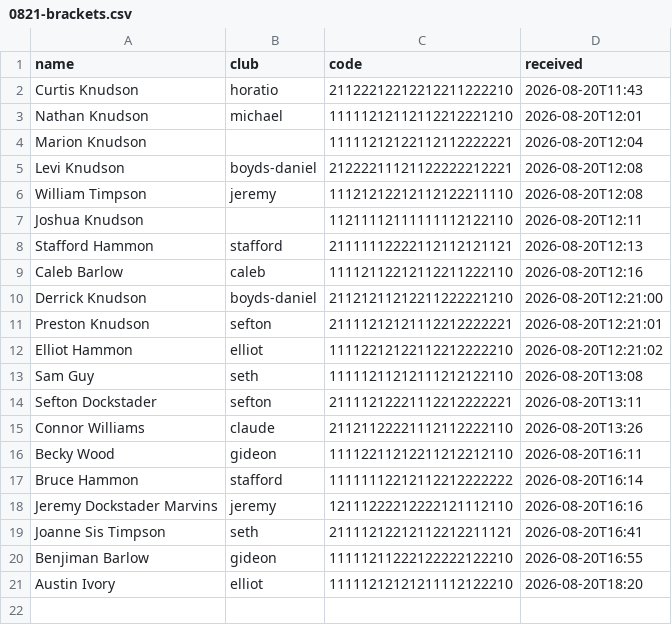
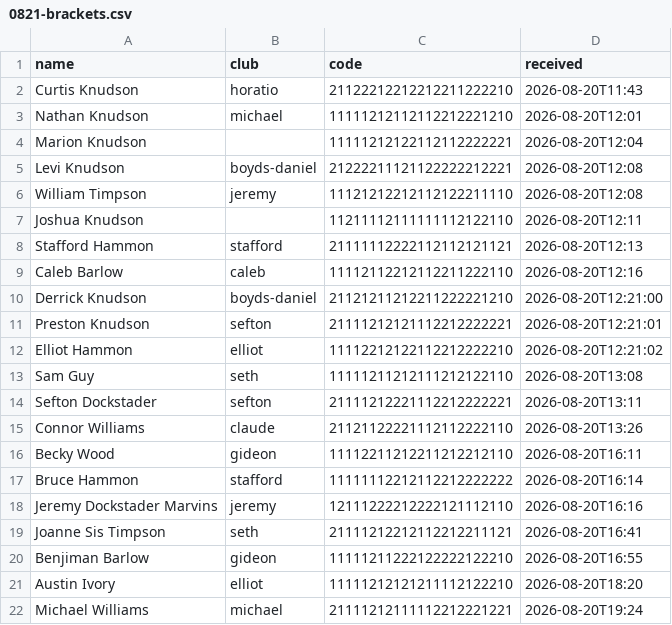
Before and after one commit to curtisknudson/claude-cp-softball-analysis, a CSV file: 0821-brackets.csv, drawn as a sheet; the diff names each change by its address in the sheet, - before the commit and + after, or states it on an @@ line.

Commit message:
Michael Williams bracket

```diff
--- a/0821-brackets.csv
+++ b/0821-brackets.csv
+row 22: Michael Williams | michael | 21111212111112212221221 | 2026-08-20T19:24
```
Also changed, not shown: 1 other file.
